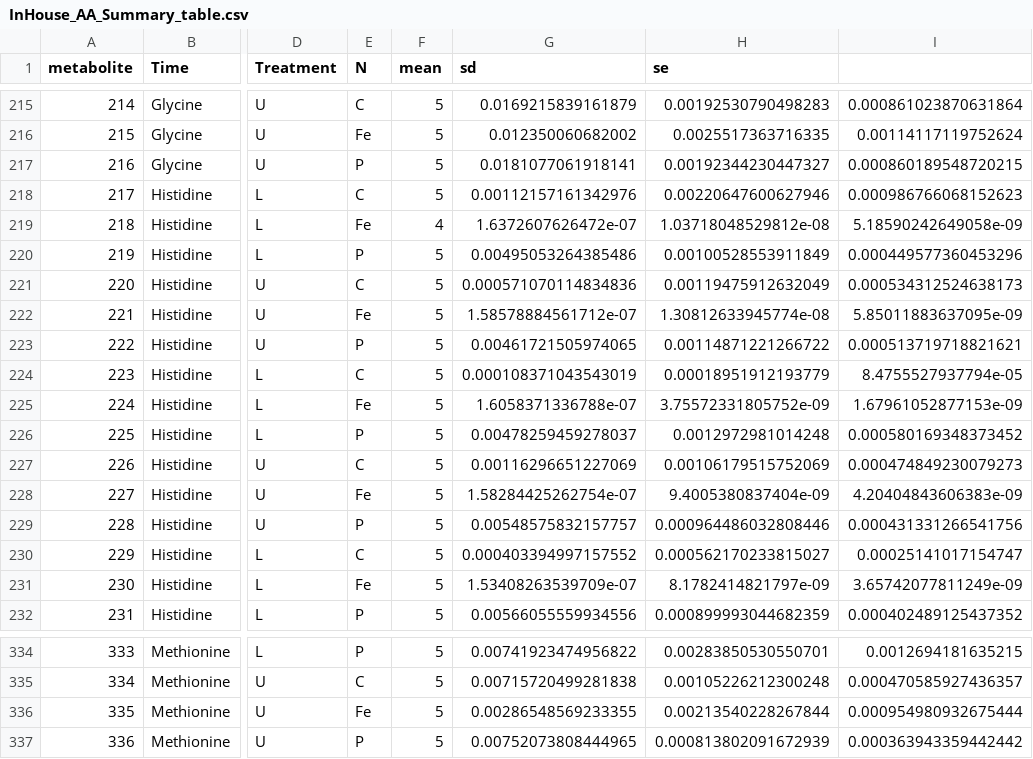
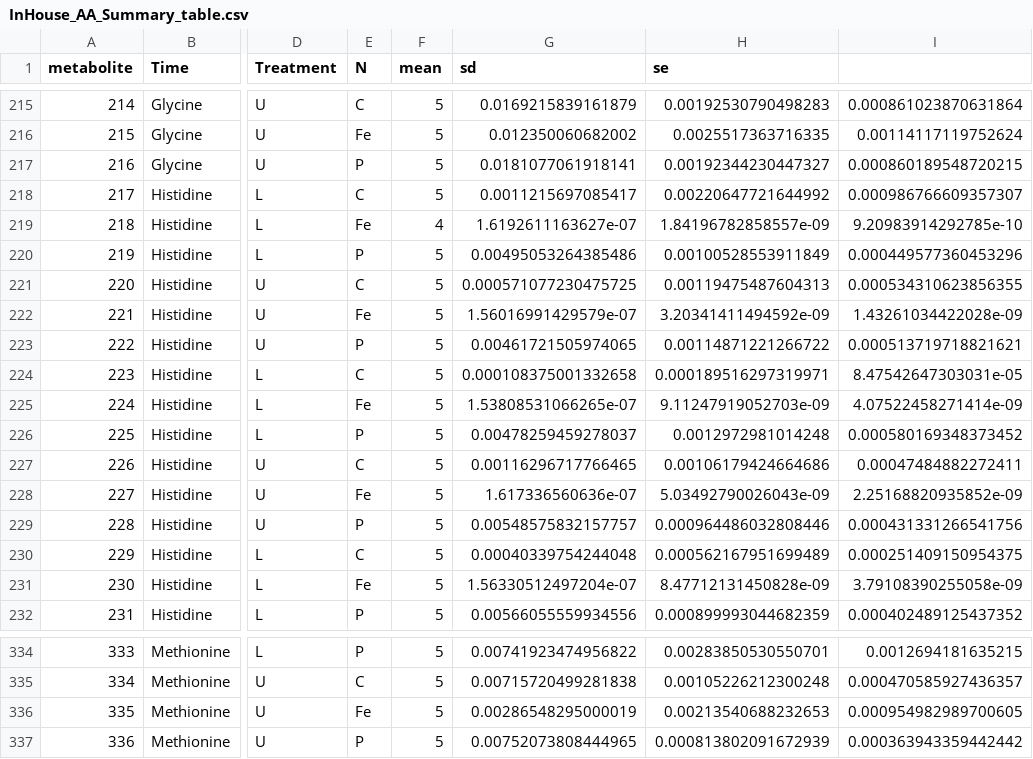
Before and after one commit to Fabio-Trevisan/Citrate_Reuptake_-UmeaCSIA_test-, a CSV file: InHouse_AA_Summary_table.csv, drawn as a sheet; only a part is shown, gaps mark what is left out; the diff covers the shown part only; the diff names each change by its address in the sheet, - before the commit and + after, or states it on an @@ line.

```diff
--- a/InHouse_AA_Summary_table.csv
+++ b/InHouse_AA_Summary_table.csv
-G218 (sd): 0.00112157161342976
+G218 (sd): 0.0011215697085417
-H218 (se): 0.00220647600627946
+H218 (se): 0.00220647721644992
-I218: 0.000986766068152623
+I218: 0.000986766609357307
-G219 (sd): 1.6372607626472e-07
+G219 (sd): 1.6192611163627e-07
-H219 (se): 1.03718048529812e-08
+H219 (se): 1.84196782858557e-09
-I219: 5.18590242649058e-09
+I219: 9.20983914292785e-10
-G221 (sd): 0.000571070114834836
+G221 (sd): 0.000571077230475725
-H221 (se): 0.00119475912632049
+H221 (se): 0.00119475487604313
-I221: 0.000534312524638173
+I221: 0.000534310623856355
-G222 (sd): 1.58578884561712e-07
+G222 (sd): 1.56016991429579e-07
-H222 (se): 1.30812633945774e-08
+H222 (se): 3.20341411494592e-09
-I222: 5.85011883637095e-09
+I222: 1.43261034422028e-09
-G224 (sd): 0.000108371043543019
+G224 (sd): 0.000108375001332658
-H224 (se): 0.00018951912193779
+H224 (se): 0.000189516297319971
-I224: 8.4755527937794e-05
+I224: 8.47542647303031e-05
-G225 (sd): 1.6058371336788e-07
+G225 (sd): 1.53808531066265e-07
-H225 (se): 3.75572331805752e-09
+H225 (se): 9.11247919052703e-09
-I225: 1.67961052877153e-09
+I225: 4.07522458271414e-09
-G227 (sd): 0.00116296651227069
+G227 (sd): 0.00116296717766465
-H227 (se): 0.00106179515752069
+H227 (se): 0.00106179424664686
-I227: 0.000474849230079273
+I227: 0.00047484882272411
-G228 (sd): 1.58284425262754e-07
+G228 (sd): 1.617336560636e-07
-H228 (se): 9.4005380837404e-09
+H228 (se): 5.03492790026043e-09
-I228: 4.20404843606383e-09
+I228: 2.25168820935852e-09
-G230 (sd): 0.000403394997157552
+G230 (sd): 0.00040339754244048
-H230 (se): 0.000562170233815027
+H230 (se): 0.000562167951699489
-I230: 0.00025141017154747
+I230: 0.000251409150954375
-G231 (sd): 1.53408263539709e-07
+G231 (sd): 1.56330512497204e-07
-H231 (se): 8.1782414821797e-09
+H231 (se): 8.47712131450828e-09
-I231: 3.65742077811249e-09
+I231: 3.79108390255058e-09
-G336 (sd): 0.00286548569233355
+G336 (sd): 0.00286548295000019
-H336 (se): 0.00213540228267844
+H336 (se): 0.00213540688232653
-I336: 0.000954980932675444
+I336: 0.000954982989700605
```
Also changed, not shown: 54 edited cells elsewhere in this file, InHouse_OA_Summary_table.csv, 14 other files.
